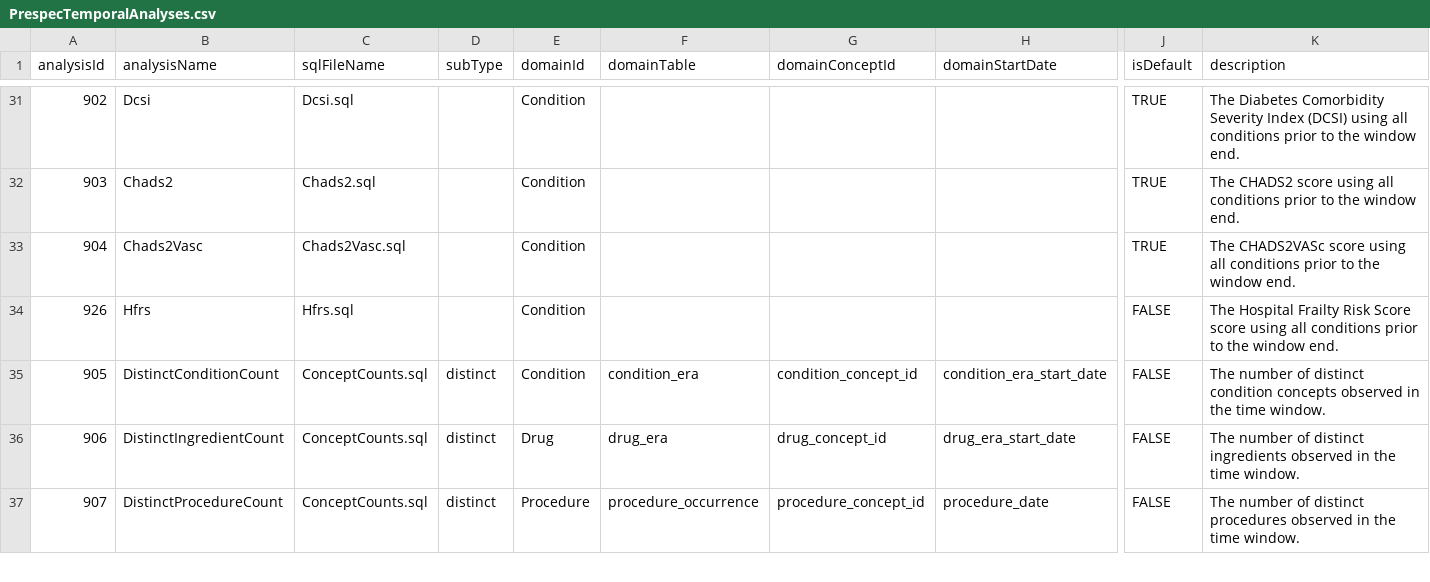
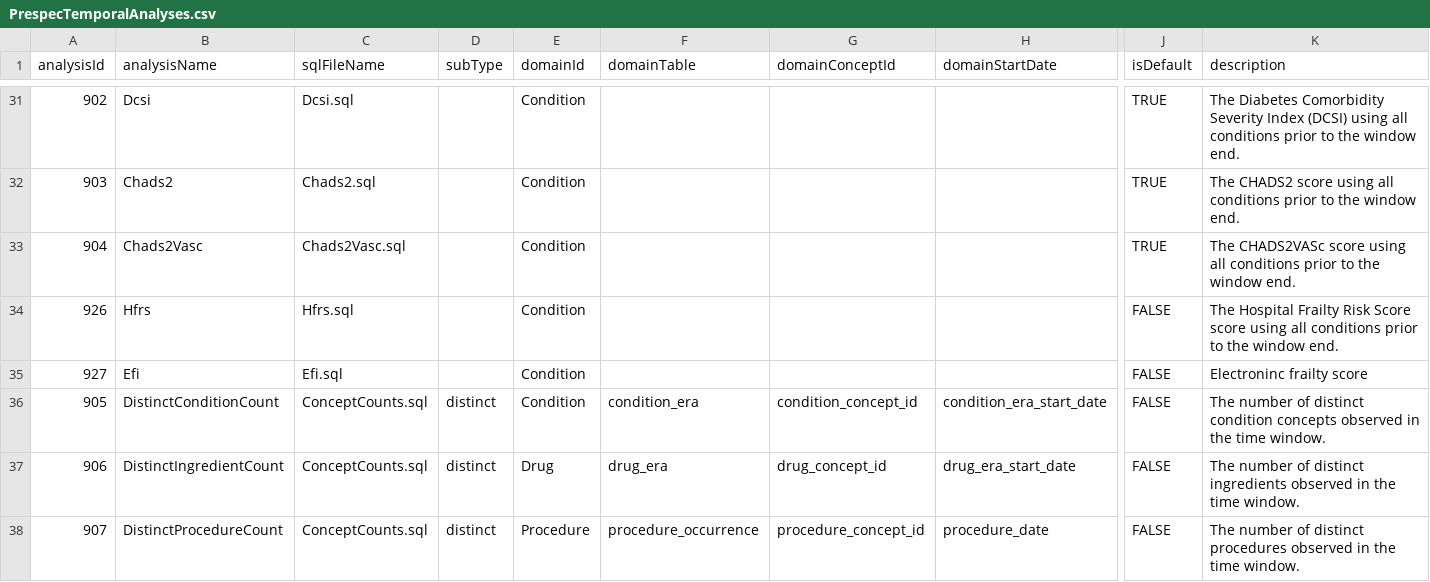
Before and after one commit to OHDSI/FeatureExtraction, a CSV file: inst/csv/PrespecTemporalAnalyses.csv, drawn as a sheet; only a part is shown, gaps mark what is left out; rows hold the shown columns only; the diff names each change by its address in the sheet, - before the commit and + after, or states it on an @@ line.

```diff
--- a/inst/csv/PrespecTemporalAnalyses.csv
+++ b/inst/csv/PrespecTemporalAnalyses.csv
+row 35: 927 | Efi | Efi.sql |  | Condition |  |  |  | FALSE | Electroninc frailty score
```
Also changed, not shown: inst/csv/PrespecAnalyses.csv, 37 other files.
